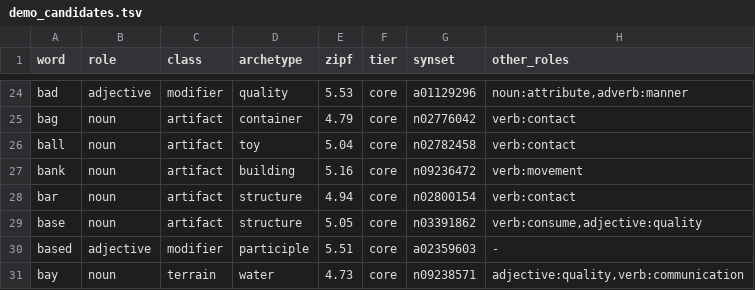
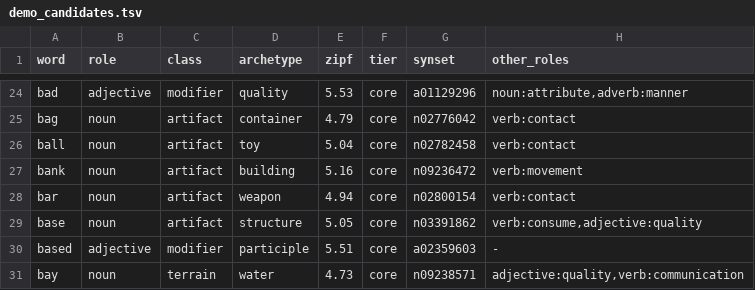
Before and after one commit to oneisnotprime/LastWord, a TSV file: data/demo_candidates.tsv, drawn as a sheet; only a part is shown, gaps mark what is left out.

```diff
--- a/data/demo_candidates.tsv
+++ b/data/demo_candidates.tsv
@@ -27,3 +27,3 @@ ball	noun	artifact	toy	5.04	core	n02782458	verb:contact
 bank	noun	artifact	building	5.16	core	n09236472	verb:movement
-bar	noun	artifact	structure	4.94	core	n02800154	verb:contact
+bar	noun	artifact	weapon	4.94	core	n02800154	verb:contact
 base	noun	artifact	structure	5.05	core	n03391862	verb:consume,adjective:quality
```
Also changed, not shown: data/overrides.tsv, 45 other files.
